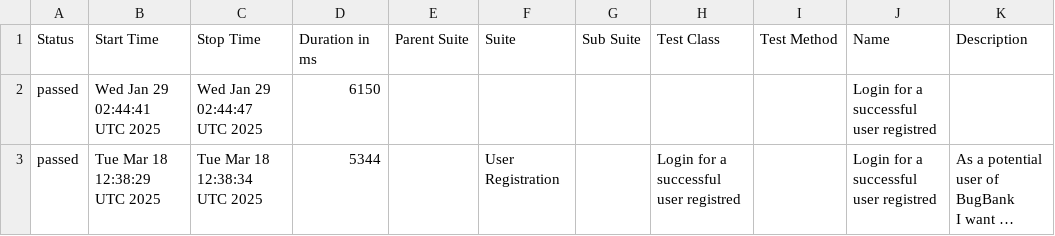
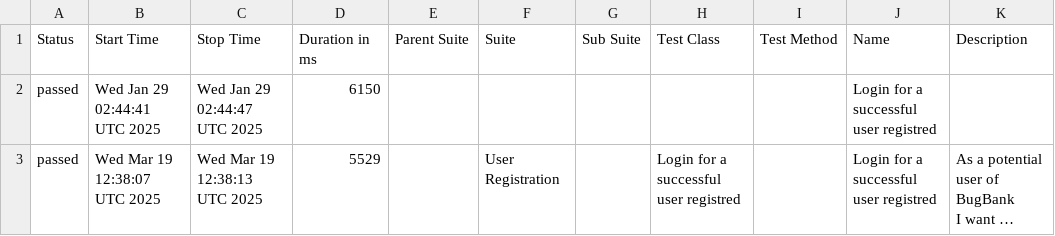
Before and after one commit to marcoshioka/JavaSeleniumCucumber, a CSV file: data/suites.csv, drawn as a sheet; long unchanged cells end in …; the diff names each change by its address in the sheet, - before the commit and + after, or states it on an @@ line.

```diff
--- a/data/suites.csv
+++ b/data/suites.csv
-B3 (Start Time): Tue Mar 18 12:38:29 UTC 2025
+B3 (Start Time): Wed Mar 19 12:38:07 UTC 2025
-C3 (Stop Time): Tue Mar 18 12:38:34 UTC 2025
+C3 (Stop Time): Wed Mar 19 12:38:13 UTC 2025
-D3 (Duration in ms): 5344
+D3 (Duration in ms): 5529
```
Also changed, not shown: 19 other files.
